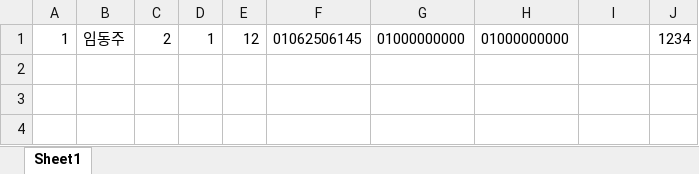
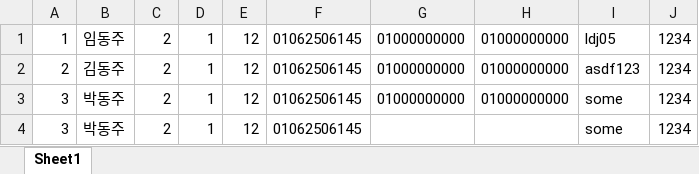
Before and after one commit to Team-Firewall/file-api-server-v2, an Excel workbook: uploaded-excel/test.xlsx, sheet Sheet1, drawn as a sheet; values as stored, in another font and other column widths than the file's, no borders; the diff names each change by its address in the sheet, - before the commit and + after, or states it on an @@ line.

```diff
--- a/uploaded-excel/test.xlsx (sheet Sheet1)
+++ b/uploaded-excel/test.xlsx (sheet Sheet1)
-I1: (empty)
+I1: ldj05
+row 2: 2 | 김동주 | 2 | 1 | 12 | 01062506145 | 01000000000 | 01000000000 | asdf123 | 1234
+row 3: 3 | 박동주 | 2 | 1 | 12 | 01062506145 | 01000000000 | 01000000000 | some | 1234
+row 4: 3 | 박동주 | 2 | 1 | 12 | 01062506145 |  |  | some | 1234
```
Also changed, not shown: 1 other file.
